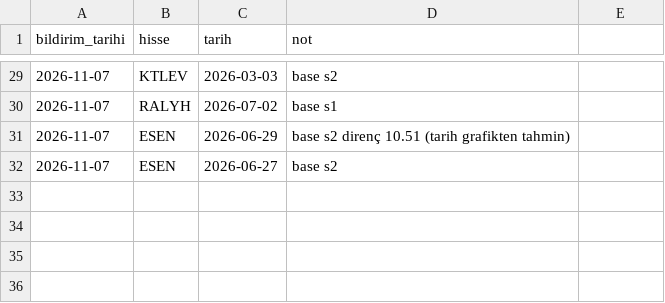
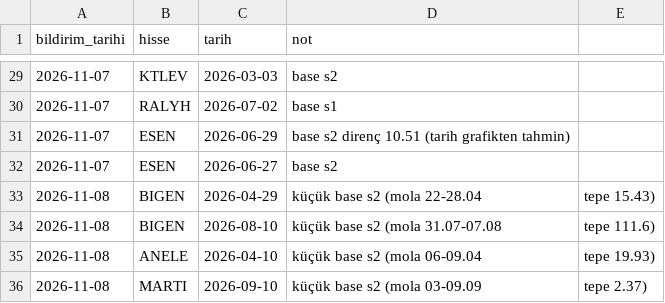
Before and after one commit to habibokay44-cyber/Daralma-bot, a CSV file: state/kacan.csv, drawn as a sheet; only a part is shown, gaps mark what is left out; the diff names each change by its address in the sheet, - before the commit and + after, or states it on an @@ line.

```diff
--- a/state/kacan.csv
+++ b/state/kacan.csv
+row 33: 2026-11-08 | BIGEN | 2026-04-29 | küçük base s2 (mola 22-28.04 | tepe 15.43)
+row 34: 2026-11-08 | BIGEN | 2026-08-10 | küçük base s2 (mola 31.07-07.08 | tepe 111.6)
+row 35: 2026-11-08 | ANELE | 2026-04-10 | küçük base s2 (mola 06-09.04 | tepe 19.93)
+row 36: 2026-11-08 | MARTI | 2026-09-10 | küçük base s2 (mola 03-09.09 | tepe 2.37)
```
